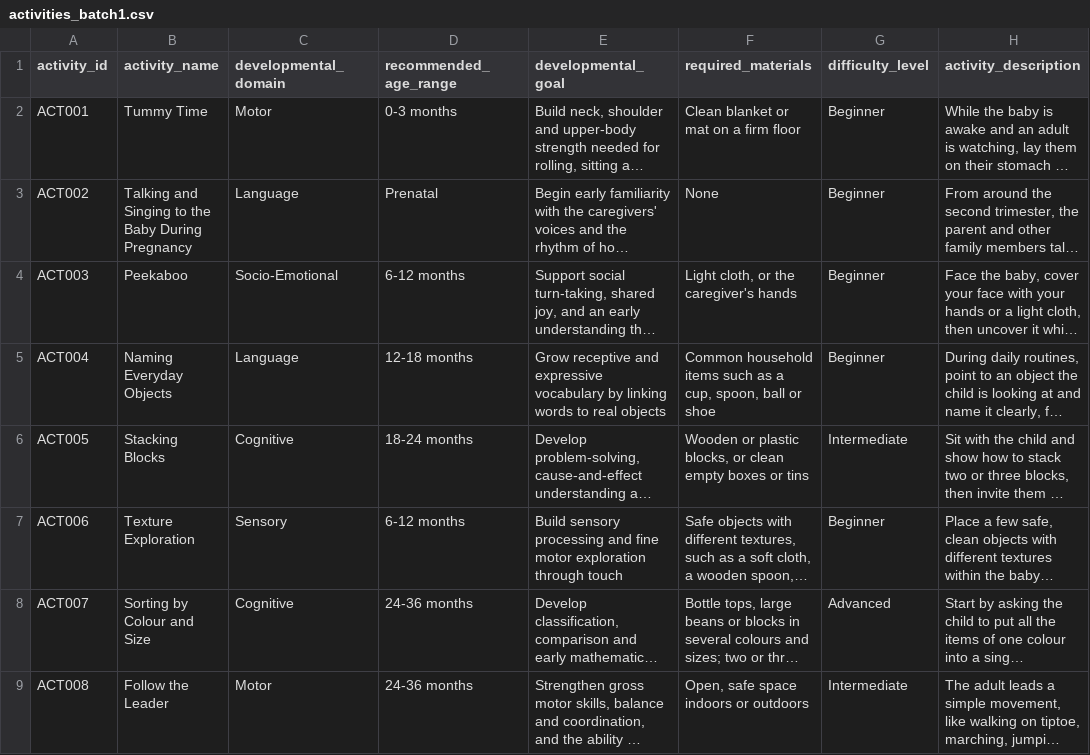
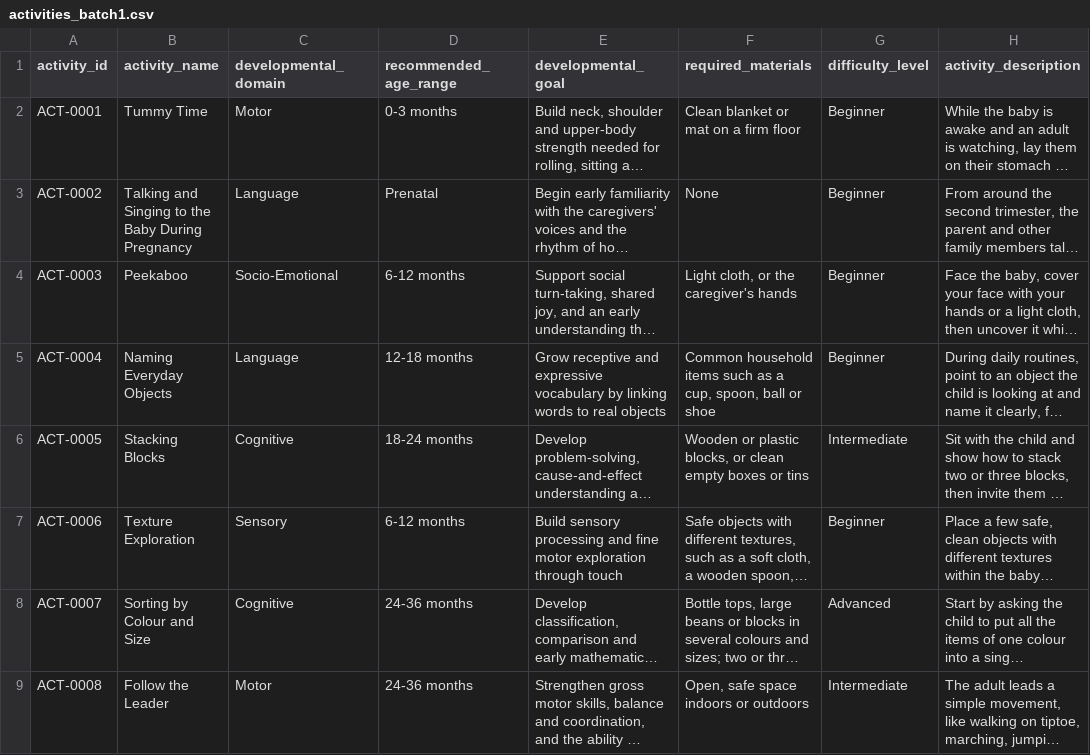
Before and after one commit to Alysa-Gathoni/Nurtura, a CSV file: data/raw/activities_batch1.csv, drawn as a sheet; only a part is shown; long unchanged cells end in …; the diff names each change by its address in the sheet, - before the commit and + after, or states it on an @@ line.

Commit message:
chore: add activity batches 2 and 3 to the cleaned dataset (#11)
- Add raw batches 2 (16 activities) and 3 (14 CDC activities)
- Clean several batches in one run with duplicate detection across batches;
  wildcards are expanded by the script so it works in PowerShell
- Keep and validate the optional content_status and source_url columns
  instead of dropping them; warn about unknown columns
- Enforce the ACT-0000 activity_id format and renumber batch 1 to match
- Regenerate data/processed/activities_clean.csv (38 activities) and update
  data/README.md, the Makefile and the README

```diff
--- a/data/raw/activities_batch1.csv
+++ b/data/raw/activities_batch1.csv
-A2 (activity_id): ACT001
+A2 (activity_id): ACT-0001
-A3 (activity_id): ACT002
+A3 (activity_id): ACT-0002
-A4 (activity_id): ACT003
+A4 (activity_id): ACT-0003
-A5 (activity_id): ACT004
+A5 (activity_id): ACT-0004
-A6 (activity_id): ACT005
+A6 (activity_id): ACT-0005
-A7 (activity_id): ACT006
+A7 (activity_id): ACT-0006
-A8 (activity_id): ACT007
+A8 (activity_id): ACT-0007
-A9 (activity_id): ACT008
+A9 (activity_id): ACT-0008
```
Also changed, not shown: 7 other files.
